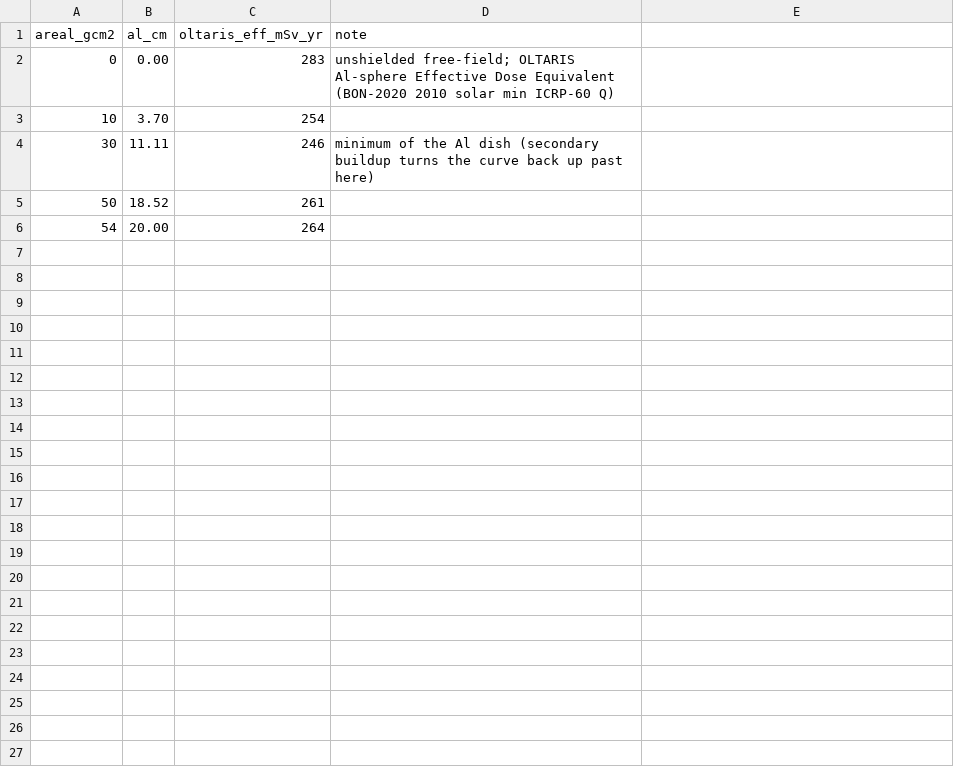
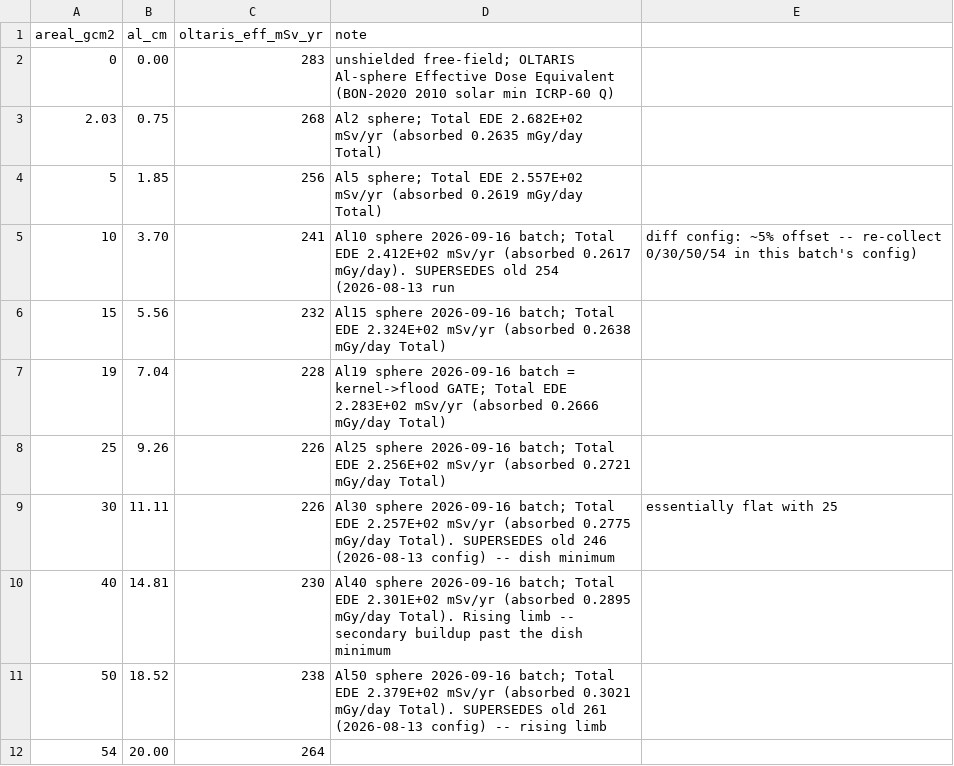
Before and after one commit to kaliyana-h/Radiation-Simulation, a CSV file: paper/accuracy_al_oltaris.csv, drawn as a sheet.

Commit message:
oltaris sweep

```diff
--- a/paper/accuracy_al_oltaris.csv
+++ b/paper/accuracy_al_oltaris.csv
@@ -2,5 +2,11 @@ areal_gcm2,al_cm,oltaris_eff_mSv_yr,note
 0,0.00,283,unshielded free-field; OLTARIS Al-sphere Effective Dose Equivalent (BON-2020 2010 solar min ICRP-60 Q)
-10,3.70,254,
-30,11.11,246,minimum of the Al dish (secondary buildup turns the curve back up past here)
-50,18.52,261,
+2.03,0.75,268,Al2 sphere; Total EDE 2.682E+02 mSv/yr (absorbed 0.2635 mGy/day Total)
+5,1.85,256,Al5 sphere; Total EDE 2.557E+02 mSv/yr (absorbed 0.2619 mGy/day Total)
+10,3.70,241,Al10 sphere 2026-09-16 batch; Total EDE 2.412E+02 mSv/yr (absorbed 0.2617 mGy/day). SUPERSEDES old 254 (2026-08-13 run, diff config: ~5% offset -- re-collect 0/30/50/54 in this batch's config)
+15,5.56,232,Al15 sphere 2026-09-16 batch; Total EDE 2.324E+02 mSv/yr (absorbed 0.2638 mGy/day Total)
+19,7.04,228,Al19 sphere 2026-09-16 batch = kernel->flood GATE; Total EDE 2.283E+02 mSv/yr (absorbed 0.2666 mGy/day Total)
+25,9.26,226,Al25 sphere 2026-09-16 batch; Total EDE 2.256E+02 mSv/yr (absorbed 0.2721 mGy/day Total)
+30,11.11,226,Al30 sphere 2026-09-16 batch; Total EDE 2.257E+02 mSv/yr (absorbed 0.2775 mGy/day Total). SUPERSEDES old 246 (2026-08-13 config) -- dish minimum, essentially flat with 25
+40,14.81,230,Al40 sphere 2026-09-16 batch; Total EDE 2.301E+02 mSv/yr (absorbed 0.2895 mGy/day Total). Rising limb -- secondary buildup past the dish minimum
+50,18.52,238,Al50 sphere 2026-09-16 batch; Total EDE 2.379E+02 mSv/yr (absorbed 0.3021 mGy/day Total). SUPERSEDES old 261 (2026-08-13 config) -- rising limb
 54,20.00,264,
```
Also changed, not shown: 1 other file.
